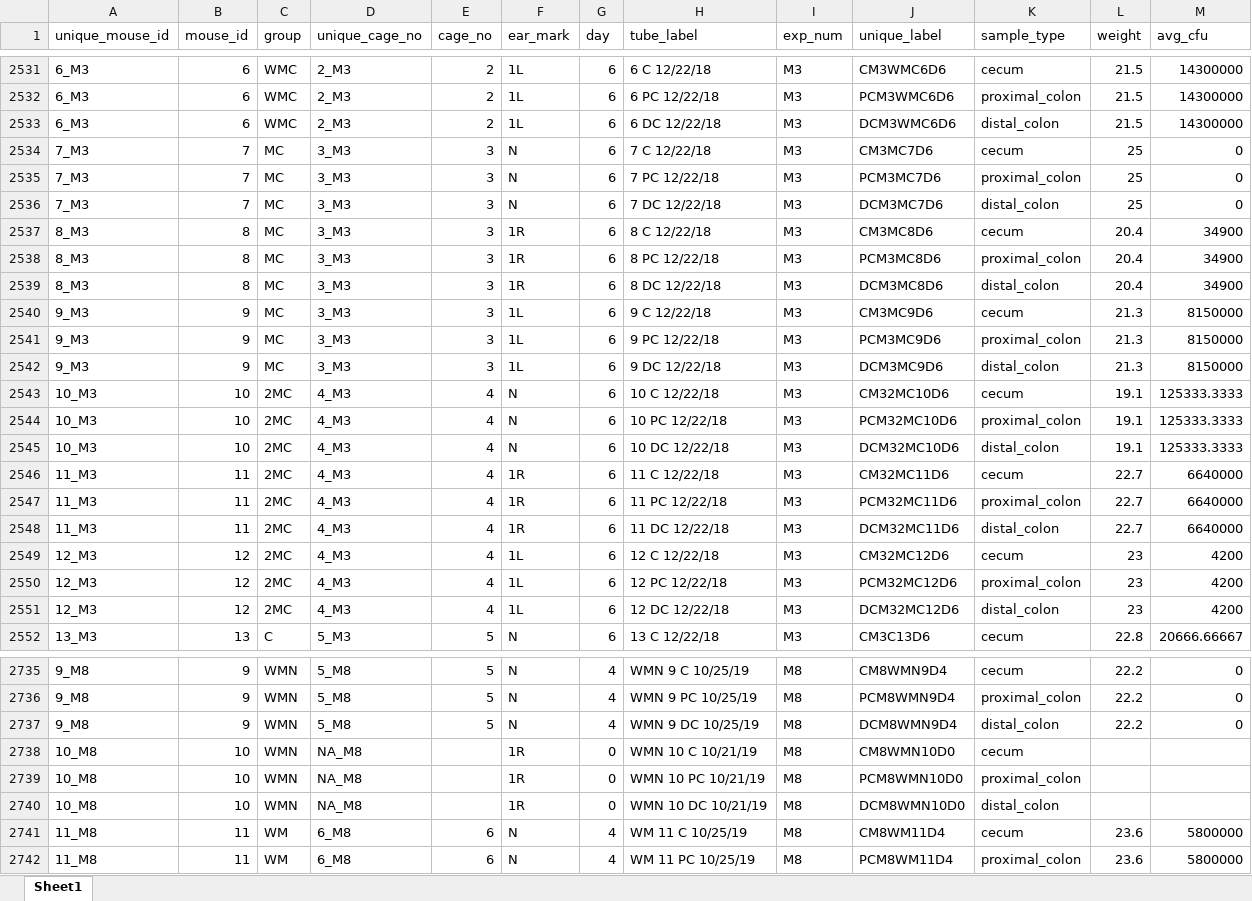
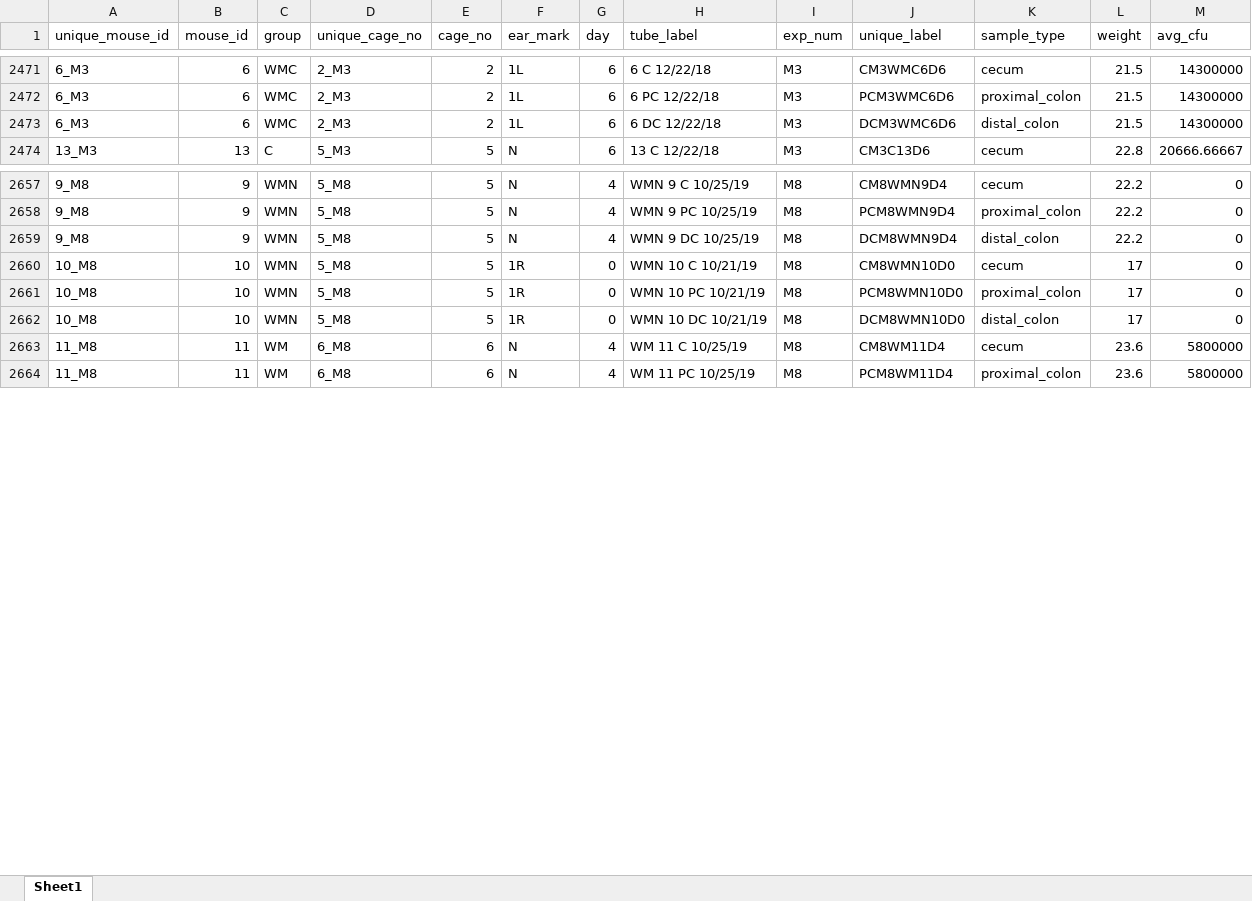
Before and after one commit to SchlossLab/Tomkovich_PEG3350_mSphere_2021, an Excel workbook: data/process/metadata.xlsx, sheet Sheet1, drawn as a sheet; only a part is shown, gaps mark what is left out; values as stored, in another font and other column widths than the file's, no borders; removed rows and columns are numbered as before the commit, all else as after; the diff covers the shown part only; the diff names each change by its address in the sheet, - before the commit and + after, or states it on an @@ line.

Commit message:
Update metadata after adding missing cage numbers for some of the tissue samples

```diff
--- a/data/process/metadata.xlsx (sheet Sheet1)
+++ b/data/process/metadata.xlsx (sheet Sheet1)
-row 2534: 7_M3 | 7 | MC | 3_M3 | 3 | N | 6 | 7 C 12/22/18 | M3 | CM3MC7D6 | cecum | 25 | 0
-row 2535: 7_M3 | 7 | MC | 3_M3 | 3 | N | 6 | 7 PC 12/22/18 | M3 | PCM3MC7D6 | proximal_colon | 25 | 0
-row 2536: 7_M3 | 7 | MC | 3_M3 | 3 | N | 6 | 7 DC 12/22/18 | M3 | DCM3MC7D6 | distal_colon | 25 | 0
-row 2537: 8_M3 | 8 | MC | 3_M3 | 3 | 1R | 6 | 8 C 12/22/18 | M3 | CM3MC8D6 | cecum | 20.4 | 34900
-row 2538: 8_M3 | 8 | MC | 3_M3 | 3 | 1R | 6 | 8 PC 12/22/18 | M3 | PCM3MC8D6 | proximal_colon | 20.4 | 34900
-row 2539: 8_M3 | 8 | MC | 3_M3 | 3 | 1R | 6 | 8 DC 12/22/18 | M3 | DCM3MC8D6 | distal_colon | 20.4 | 34900
-row 2540: 9_M3 | 9 | MC | 3_M3 | 3 | 1L | 6 | 9 C 12/22/18 | M3 | CM3MC9D6 | cecum | 21.3 | 8150000
-row 2541: 9_M3 | 9 | MC | 3_M3 | 3 | 1L | 6 | 9 PC 12/22/18 | M3 | PCM3MC9D6 | proximal_colon | 21.3 | 8150000
-row 2542: 9_M3 | 9 | MC | 3_M3 | 3 | 1L | 6 | 9 DC 12/22/18 | M3 | DCM3MC9D6 | distal_colon | 21.3 | 8150000
-row 2543: 10_M3 | 10 | 2MC | 4_M3 | 4 | N | 6 | 10 C 12/22/18 | M3 | CM32MC10D6 | cecum | 19.1 | 125333.3333
-row 2544: 10_M3 | 10 | 2MC | 4_M3 | 4 | N | 6 | 10 PC 12/22/18 | M3 | PCM32MC10D6 | proximal_colon | 19.1 | 125333.3333
-row 2545: 10_M3 | 10 | 2MC | 4_M3 | 4 | N | 6 | 10 DC 12/22/18 | M3 | DCM32MC10D6 | distal_colon | 19.1 | 125333.3333
-row 2546: 11_M3 | 11 | 2MC | 4_M3 | 4 | 1R | 6 | 11 C 12/22/18 | M3 | CM32MC11D6 | cecum | 22.7 | 6640000
-row 2547: 11_M3 | 11 | 2MC | 4_M3 | 4 | 1R | 6 | 11 PC 12/22/18 | M3 | PCM32MC11D6 | proximal_colon | 22.7 | 6640000
-row 2548: 11_M3 | 11 | 2MC | 4_M3 | 4 | 1R | 6 | 11 DC 12/22/18 | M3 | DCM32MC11D6 | distal_colon | 22.7 | 6640000
-row 2549: 12_M3 | 12 | 2MC | 4_M3 | 4 | 1L | 6 | 12 C 12/22/18 | M3 | CM32MC12D6 | cecum | 23 | 4200
-row 2550: 12_M3 | 12 | 2MC | 4_M3 | 4 | 1L | 6 | 12 PC 12/22/18 | M3 | PCM32MC12D6 | proximal_colon | 23 | 4200
-row 2551: 12_M3 | 12 | 2MC | 4_M3 | 4 | 1L | 6 | 12 DC 12/22/18 | M3 | DCM32MC12D6 | distal_colon | 23 | 4200
-D2660:D2662 (unique_cage_no): NA_M8
+D2660:D2662 (unique_cage_no): 5_M8
-E2660:E2662 (cage_no): (empty)
+E2660:E2662 (cage_no): 5
-L2660:L2662 (weight): (empty)
+L2660:L2662 (weight): 17
-M2660:M2662 (avg_cfu): (empty)
+M2660:M2662 (avg_cfu): 0
```
Also changed, not shown: 60 removed rows and 228 edited cells elsewhere in this sheet.
